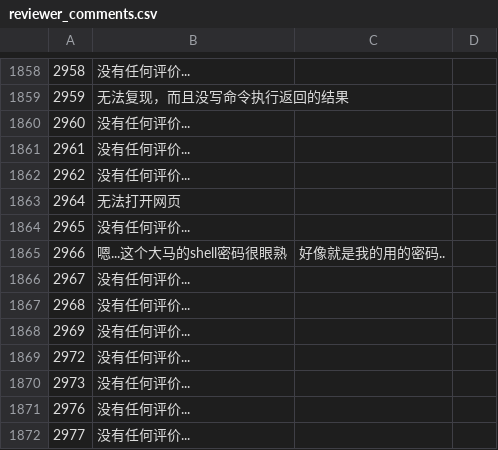
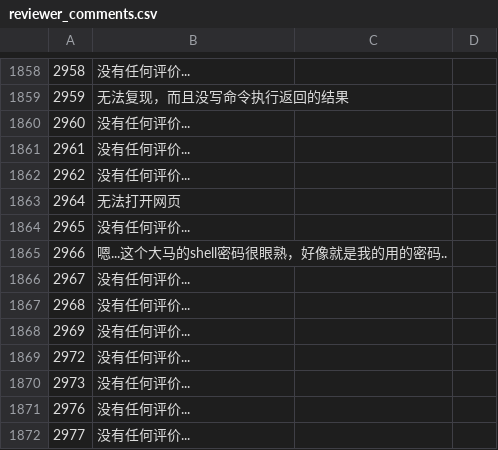
Before and after one commit to ptgeft/edu-src, a CSV file: reviewer_comments/reviewer_comments.csv, drawn as a sheet; only a part is shown, gaps mark what is left out.

```diff
--- a/reviewer_comments/reviewer_comments.csv
+++ b/reviewer_comments/reviewer_comments.csv
@@ -1864,3 +1864,3 @@
 2965,没有任何评价...
-2966,嗯...这个大马的shell密码很眼熟,好像就是我的用的密码..
+2966,嗯...这个大马的shell密码很眼熟，好像就是我的用的密码..
 2967,没有任何评价...
```
Also changed, not shown: 1 other file.
